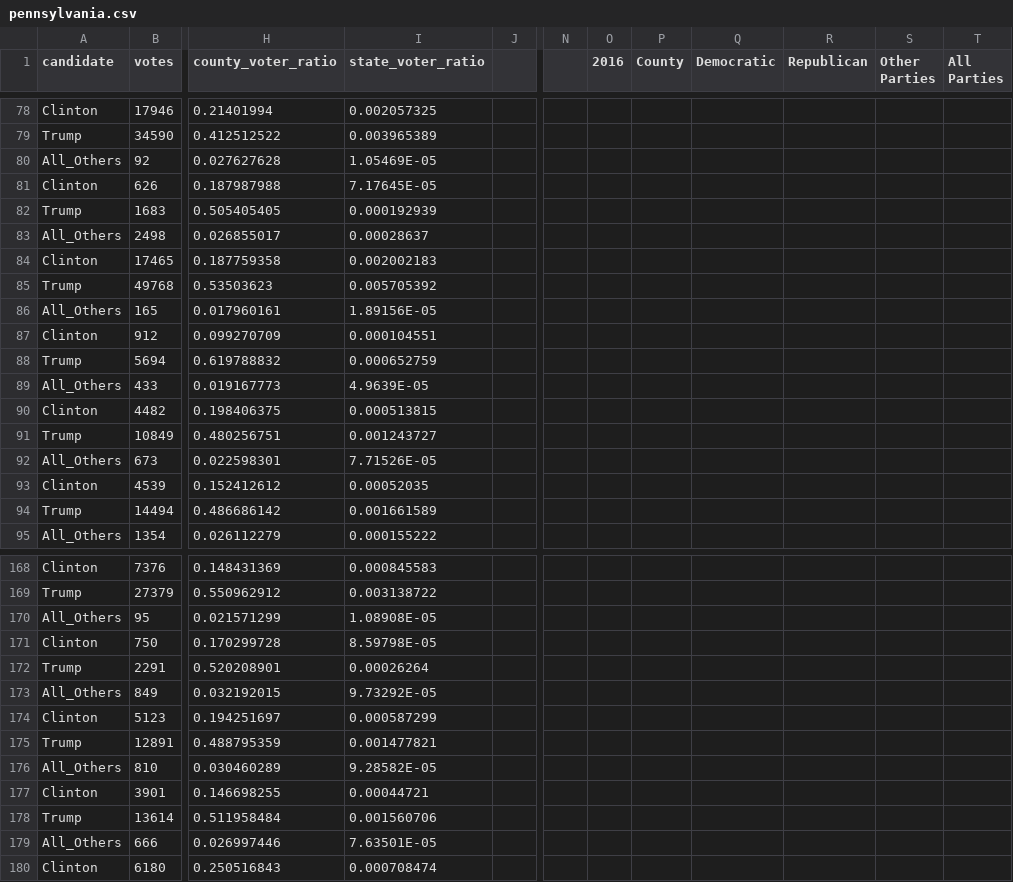
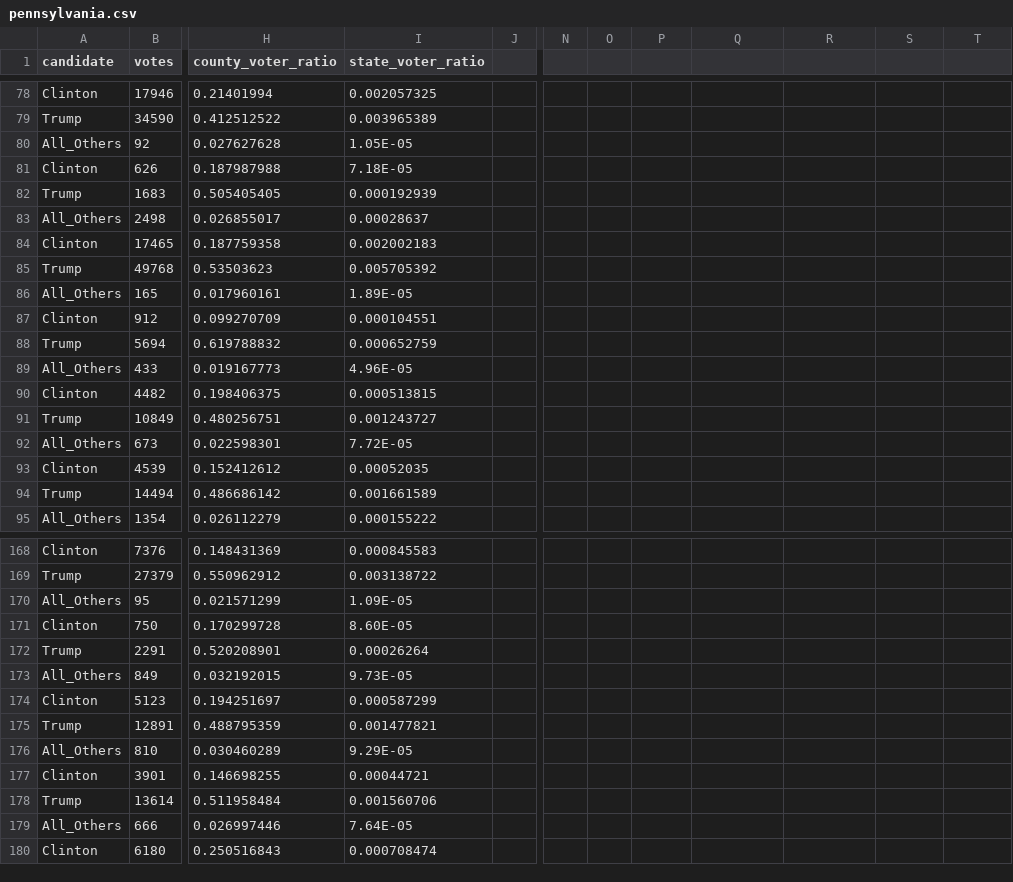
Before and after one commit to lorren963/election2016, a CSV file: pennsylvania.csv, drawn as a sheet; only a part is shown, gaps mark what is left out; ↵ is a line break in a cell; the diff covers the shown part only; the diff names each change by its address in the sheet, - before the commit and + after, or states it on an @@ line.

Commit message:
update file

```diff
--- a/pennsylvania.csv
+++ b/pennsylvania.csv
-O1: 2016
+O1: (empty)
-P1: County
+P1: (empty)
-Q1: Democratic
+Q1: (empty)
-R1: Republican
+R1: (empty)
-S1: Other ↵ Parties
+S1: (empty)
-T1: All ↵ Parties
+T1: (empty)
-I80 (state_voter_ratio): 1.05469E-05
+I80 (state_voter_ratio): 1.05E-05
-I81 (state_voter_ratio): 7.17645E-05
+I81 (state_voter_ratio): 7.18E-05
-I86 (state_voter_ratio): 1.89156E-05
+I86 (state_voter_ratio): 1.89E-05
-I89 (state_voter_ratio): 4.9639E-05
+I89 (state_voter_ratio): 4.96E-05
-I92 (state_voter_ratio): 7.71526E-05
+I92 (state_voter_ratio): 7.72E-05
-I170 (state_voter_ratio): 1.08908E-05
+I170 (state_voter_ratio): 1.09E-05
-I171 (state_voter_ratio): 8.59798E-05
+I171 (state_voter_ratio): 8.60E-05
-I173 (state_voter_ratio): 9.73292E-05
+I173 (state_voter_ratio): 9.73E-05
-I176 (state_voter_ratio): 9.28582E-05
+I176 (state_voter_ratio): 9.29E-05
-I179 (state_voter_ratio): 7.63501E-05
+I179 (state_voter_ratio): 7.64E-05
```
Also changed, not shown: 1 removed row and 17 edited cells elsewhere in this file.
